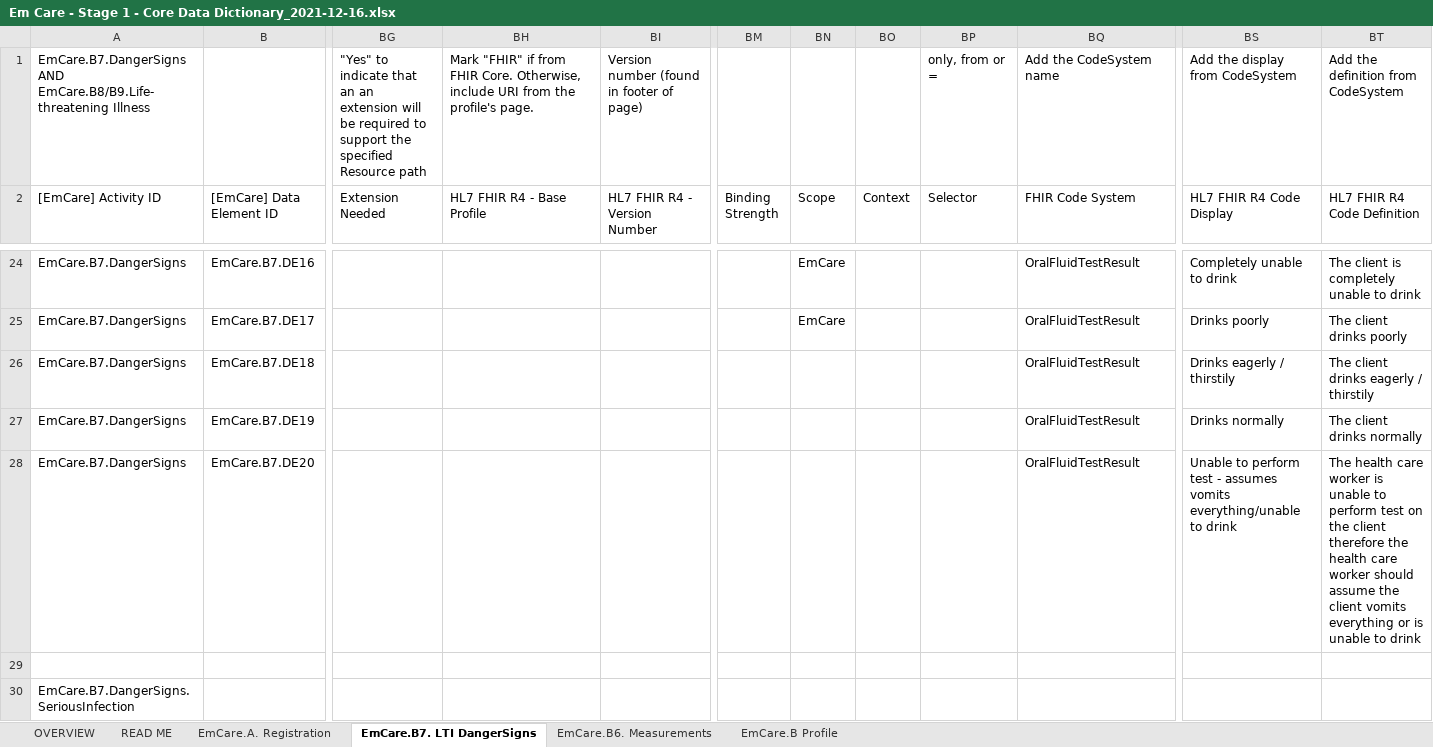
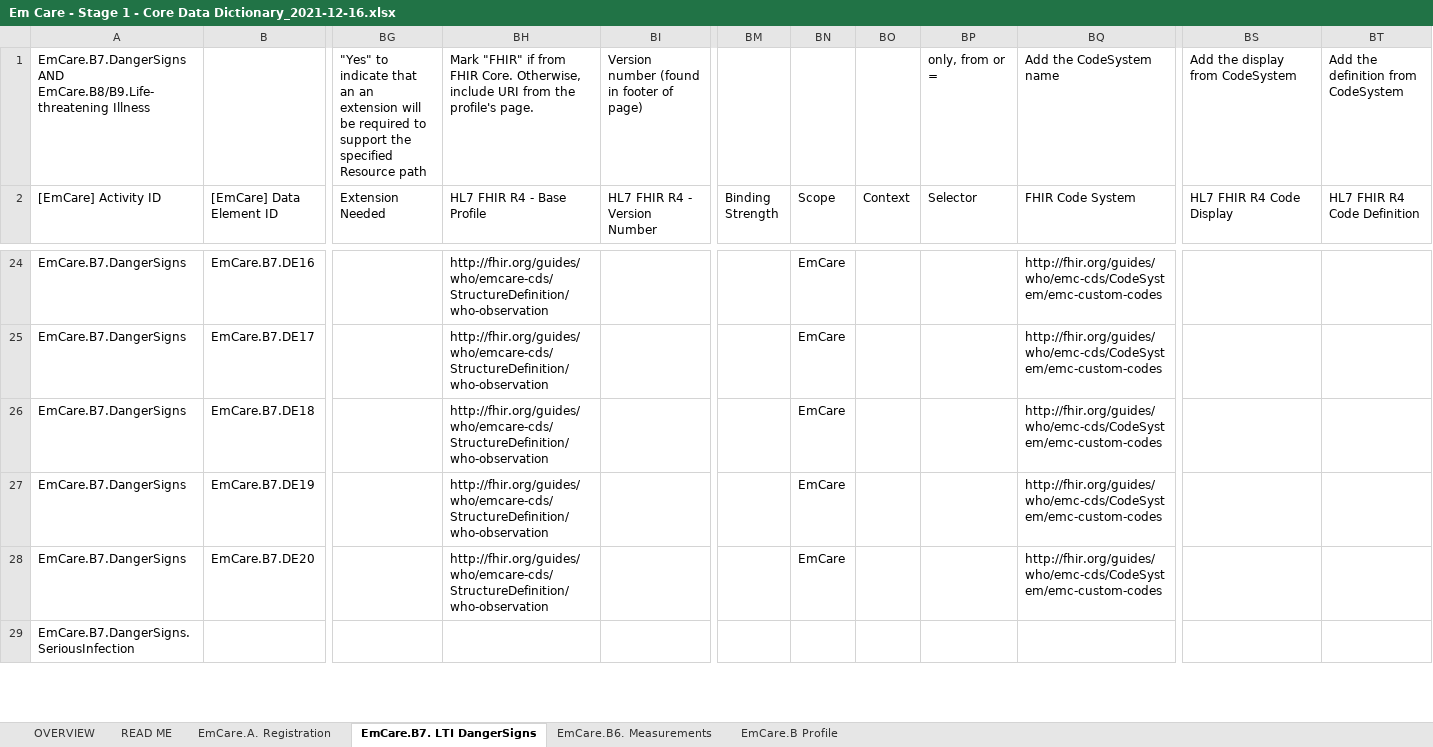
Before and after one commit to WorldHealthOrganization/smart-emcare, an Excel workbook: input/l2/Em Care - Stage 1 - Core Data Dictionary_2021-12-16.xlsx, sheet EmCare.B7. LTI DangerSigns, drawn as a sheet; only a part is shown, gaps mark what is left out; values as stored, in another font and other column widths than the file's, no cell formats; removed rows and columns are numbered as before the commit, all else as after; rows hold the shown columns only; the diff covers the shown part only; the diff names each change by its address in the sheet, - before the commit and + after, or states it on an @@ line.

```diff
--- a/input/l2/Em Care - Stage 1 - Core Data Dictionary_2021-12-16.xlsx (sheet EmCare.B7. LTI DangerSigns)
+++ b/input/l2/Em Care - Stage 1 - Core Data Dictionary_2021-12-16.xlsx (sheet EmCare.B7. LTI DangerSigns)
-BH24:BH28 (HL7 FHIR R4 - Base Profile): (empty)
+BH24:BH28 (HL7 FHIR R4 - Base Profile): http://fhir.org/guides/who/emcare-cds/StructureDefinition/who-observation
-BQ24:BQ28 (FHIR Code System): OralFluidTestResult
+BQ24:BQ28 (FHIR Code System): http://fhir.org/guides/who/emc-cds/CodeSystem/emc-custom-codes
-BS24 (HL7 FHIR R4 Code Display): Completely unable to drink
+BS24 (HL7 FHIR R4 Code Display): (empty)
-BT24 (HL7 FHIR R4 Code Definition): The client is completely unable to drink
+BT24 (HL7 FHIR R4 Code Definition): (empty)
-BS25 (HL7 FHIR R4 Code Display): Drinks poorly
+BS25 (HL7 FHIR R4 Code Display): (empty)
-BT25 (HL7 FHIR R4 Code Definition): The client drinks poorly
+BT25 (HL7 FHIR R4 Code Definition): (empty)
-BN26:BN28 (Scope): (empty)
+BN26:BN28 (Scope): EmCare
-BS26 (HL7 FHIR R4 Code Display): Drinks eagerly / thirstily
+BS26 (HL7 FHIR R4 Code Display): (empty)
-BT26 (HL7 FHIR R4 Code Definition): The client drinks eagerly / thirstily
+BT26 (HL7 FHIR R4 Code Definition): (empty)
-BS27 (HL7 FHIR R4 Code Display): Drinks normally
+BS27 (HL7 FHIR R4 Code Display): (empty)
-BT27 (HL7 FHIR R4 Code Definition): The client drinks normally
+BT27 (HL7 FHIR R4 Code Definition): (empty)
-BS28 (HL7 FHIR R4 Code Display): Unable to perform test - assumes vomits everything/unable to drink
+BS28 (HL7 FHIR R4 Code Display): (empty)
-BT28 (HL7 FHIR R4 Code Definition): The health care worker is unable to perform test on the client therefore the health care worker should assume the client vomits everything or is unable to drink
+BT28 (HL7 FHIR R4 Code Definition): (empty)
-row 29: (empty)
```
Also changed, not shown: 3 added rows and 71 edited cells elsewhere in this sheet, sheet EmCare.A. Registration, cell formats, charts or pictures, 14 other files.
